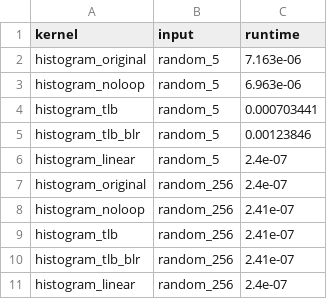
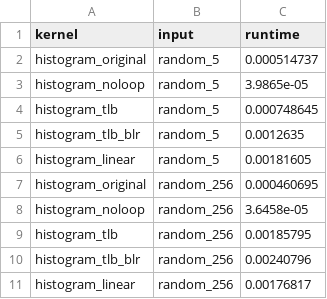
Before and after one commit to hitimr/GPU_ArchComp, a CSV file: Ex1/results.csv, drawn as a sheet.

Commit message:
created new results

```diff
--- a/Ex1/results.csv
+++ b/Ex1/results.csv
@@ -1,11 +1,11 @@
 kernel,input,runtime
-histogram_original,random_5,7.163e-06
-histogram_noloop,random_5,6.963e-06
-histogram_tlb,random_5,0.000703441
-histogram_tlb_blr,random_5,0.00123846
-histogram_linear,random_5,2.4e-07
-histogram_original,random_256,2.4e-07
-histogram_noloop,random_256,2.41e-07
-histogram_tlb,random_256,2.41e-07
-histogram_tlb_blr,random_256,2.41e-07
-histogram_linear,random_256,2.4e-07
+histogram_original,random_5,0.000514737
+histogram_noloop,random_5,3.9865e-05
+histogram_tlb,random_5,0.000748645
+histogram_tlb_blr,random_5,0.0012635
+histogram_linear,random_5,0.00181605
+histogram_original,random_256,0.000460695
+histogram_noloop,random_256,3.6458e-05
+histogram_tlb,random_256,0.00185795
+histogram_tlb_blr,random_256,0.00240796
+histogram_linear,random_256,0.00176817
```
Also changed, not shown: 1 other file.
